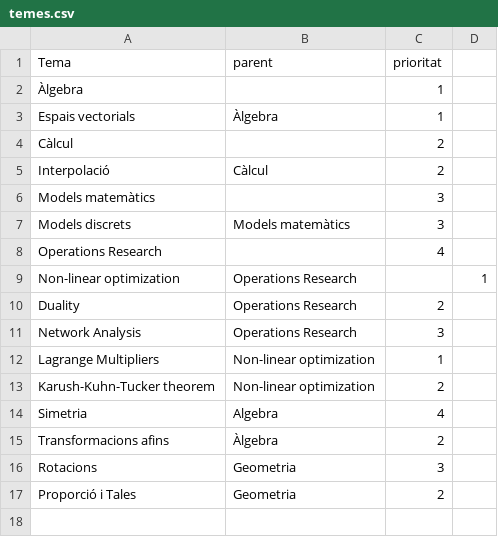
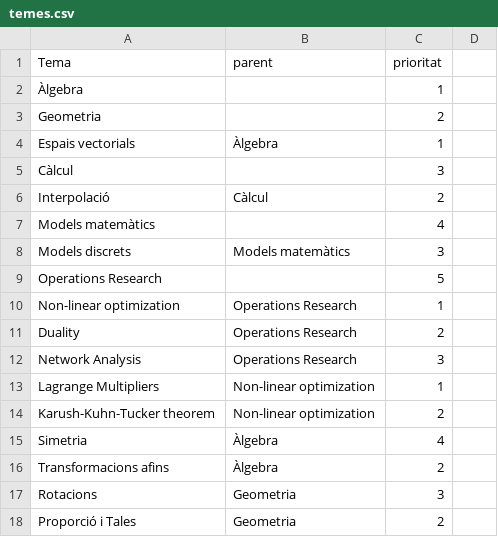
Before and after one commit to Biocomputing-Teaching/Exe_Mat, a CSV file: exercises/temes.csv, drawn as a sheet.

```diff
--- a/exercises/temes.csv
+++ b/exercises/temes.csv
@@ -2,9 +2,10 @@ Tema,parent,prioritat
 Àlgebra,,1
+Geometria,,2
 Espais vectorials,Àlgebra,1
-Càlcul,,2
+Càlcul,,3
 Interpolació,Càlcul,2
-Models matemàtics,,3
+Models matemàtics,,4
 Models discrets,Models matemàtics,3
-Operations Research,,4
-Non-linear optimization,Operations Research,,1
+Operations Research,,5
+Non-linear optimization,Operations Research,1
 Duality,Operations Research,2
@@ -13,3 +14,3 @@ Lagrange Multipliers,Non-linear optimization,1
 Karush-Kuhn-Tucker theorem,Non-linear optimization,2
-Simetria,Algebra,4
+Simetria,Àlgebra,4
 Transformacions afins,Àlgebra,2
```
Also changed, not shown: 2 other files.
